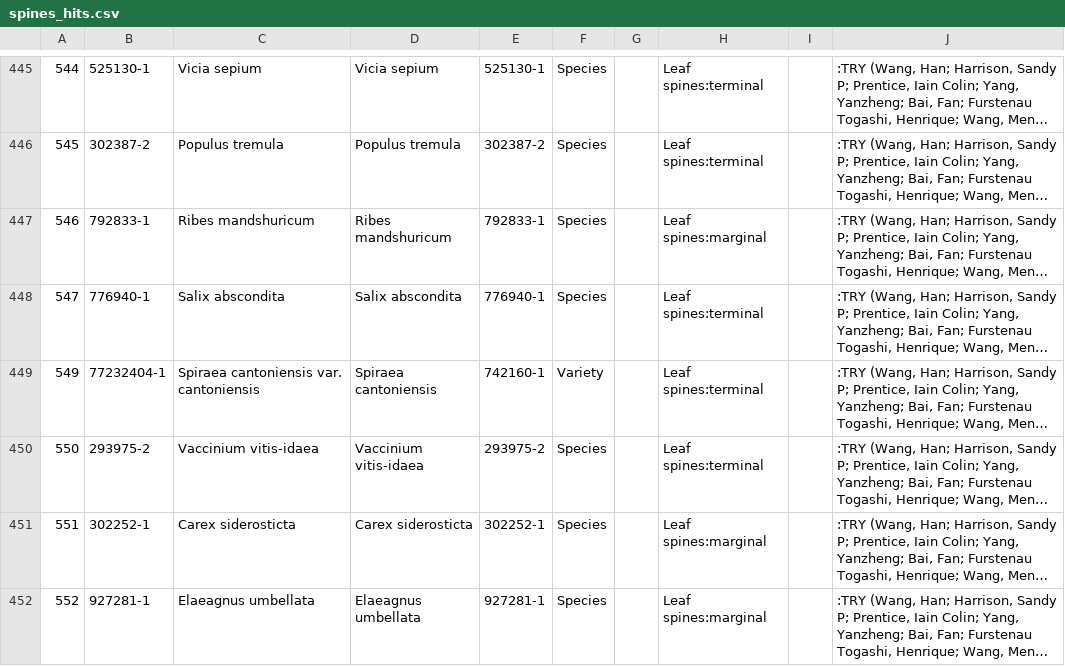
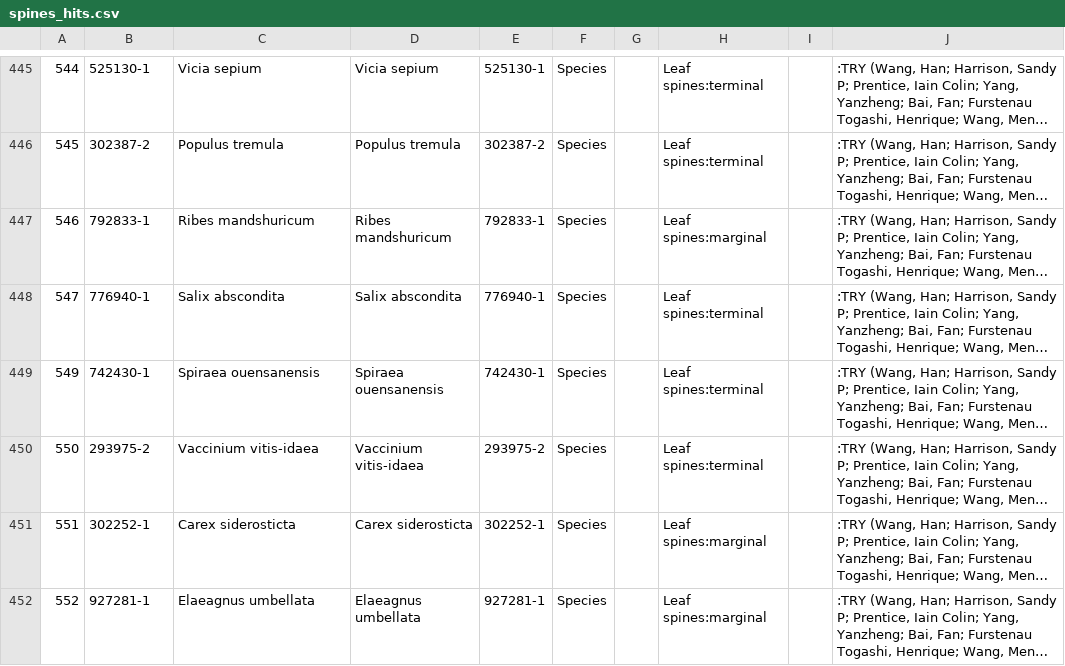
Before and after one commit to alrichardbollans/mining_trait_data, a CSV file: morphological_vars/outputs/spines_hits.csv, drawn as a sheet; only a part is shown, gaps mark what is left out; long unchanged cells end in …; the diff names each change by its address in the sheet, - before the commit and + after, or states it on an @@ line.

```diff
--- a/morphological_vars/outputs/spines_hits.csv
+++ b/morphological_vars/outputs/spines_hits.csv
-B449: 77232404-1
+B449: 742430-1
-C449: Spiraea cantoniensis var. cantoniensis
+C449: Spiraea ouensanensis
-D449: Spiraea cantoniensis
+D449: Spiraea ouensanensis
-E449: 742160-1
+E449: 742430-1
-F449: Variety
+F449: Species
```
Also changed, not shown: 4 other files.
